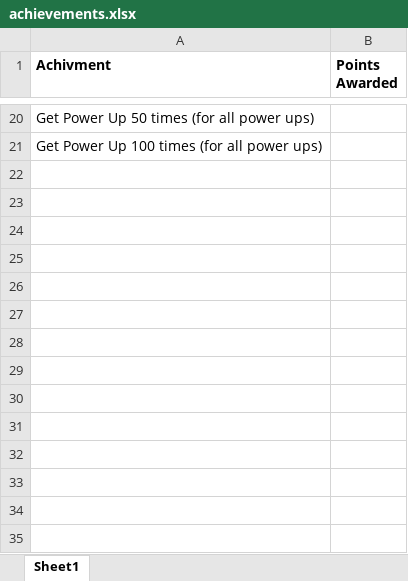
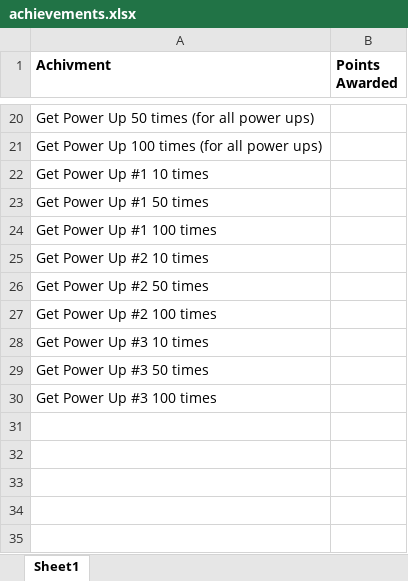
Before and after one commit to HHSCode/EscapeTheSchool, an Excel workbook: achievements.xlsx, sheet Sheet1, drawn as a sheet; only a part is shown, gaps mark what is left out; values as stored, in another font and other column widths than the file's, no borders; the diff names each change by its address in the sheet, - before the commit and + after, or states it on an @@ line.

Commit message:
Achievements

```diff
--- a/achievements.xlsx (sheet Sheet1)
+++ b/achievements.xlsx (sheet Sheet1)
-A22 (Achivment): (empty)
+A22 (Achivment): Get Power Up #1 10 times
-A23 (Achivment): (empty)
+A23 (Achivment): Get Power Up #1 50 times
-A24 (Achivment): (empty)
+A24 (Achivment): Get Power Up #1 100 times
-A25 (Achivment): (empty)
+A25 (Achivment): Get Power Up #2 10 times
-A26 (Achivment): (empty)
+A26 (Achivment): Get Power Up #2 50 times
-A27 (Achivment): (empty)
+A27 (Achivment): Get Power Up #2 100 times
-A28 (Achivment): (empty)
+A28 (Achivment): Get Power Up #3 10 times
-A29 (Achivment): (empty)
+A29 (Achivment): Get Power Up #3 50 times
-A30 (Achivment): (empty)
+A30 (Achivment): Get Power Up #3 100 times
```
Also changed, not shown: 2 other files.
